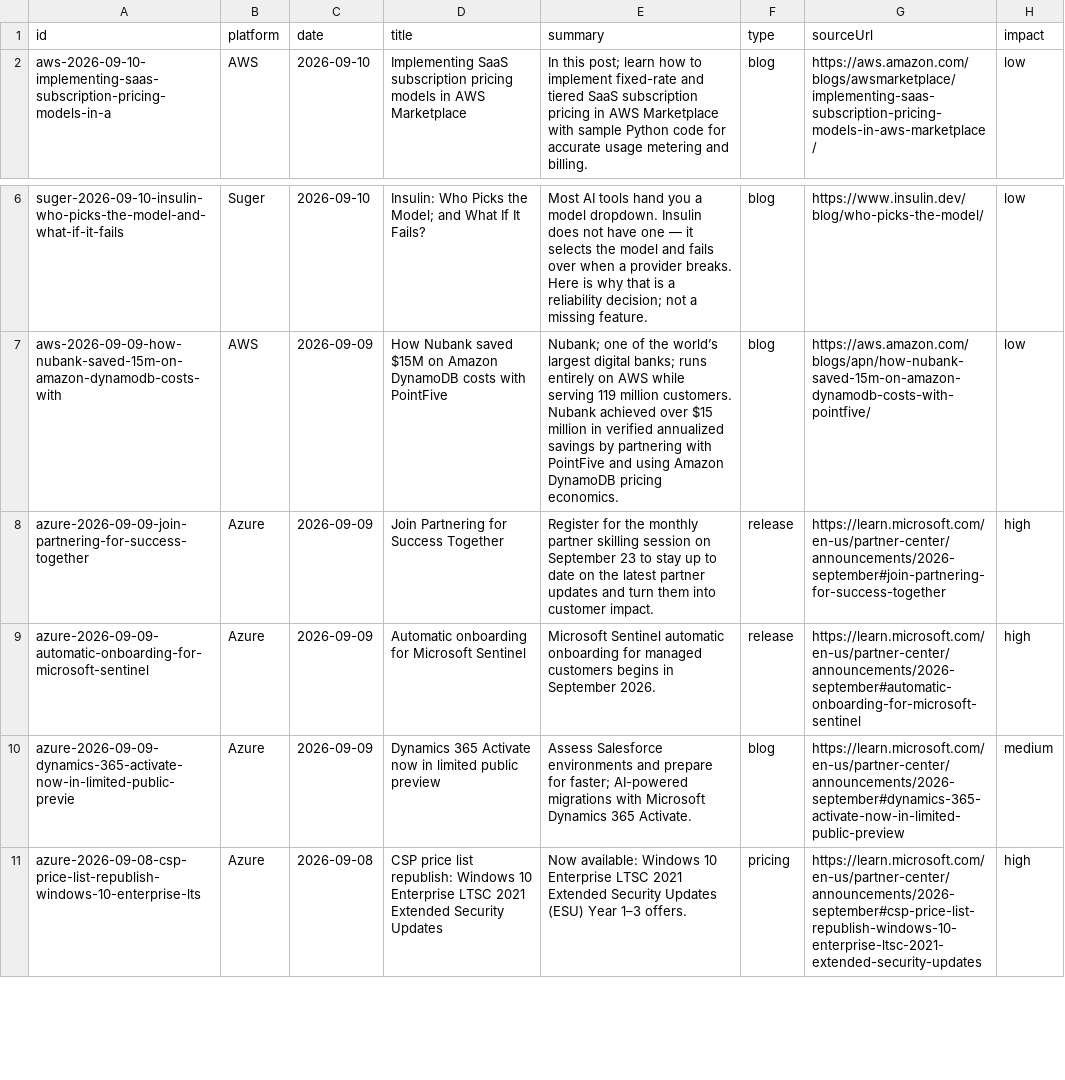
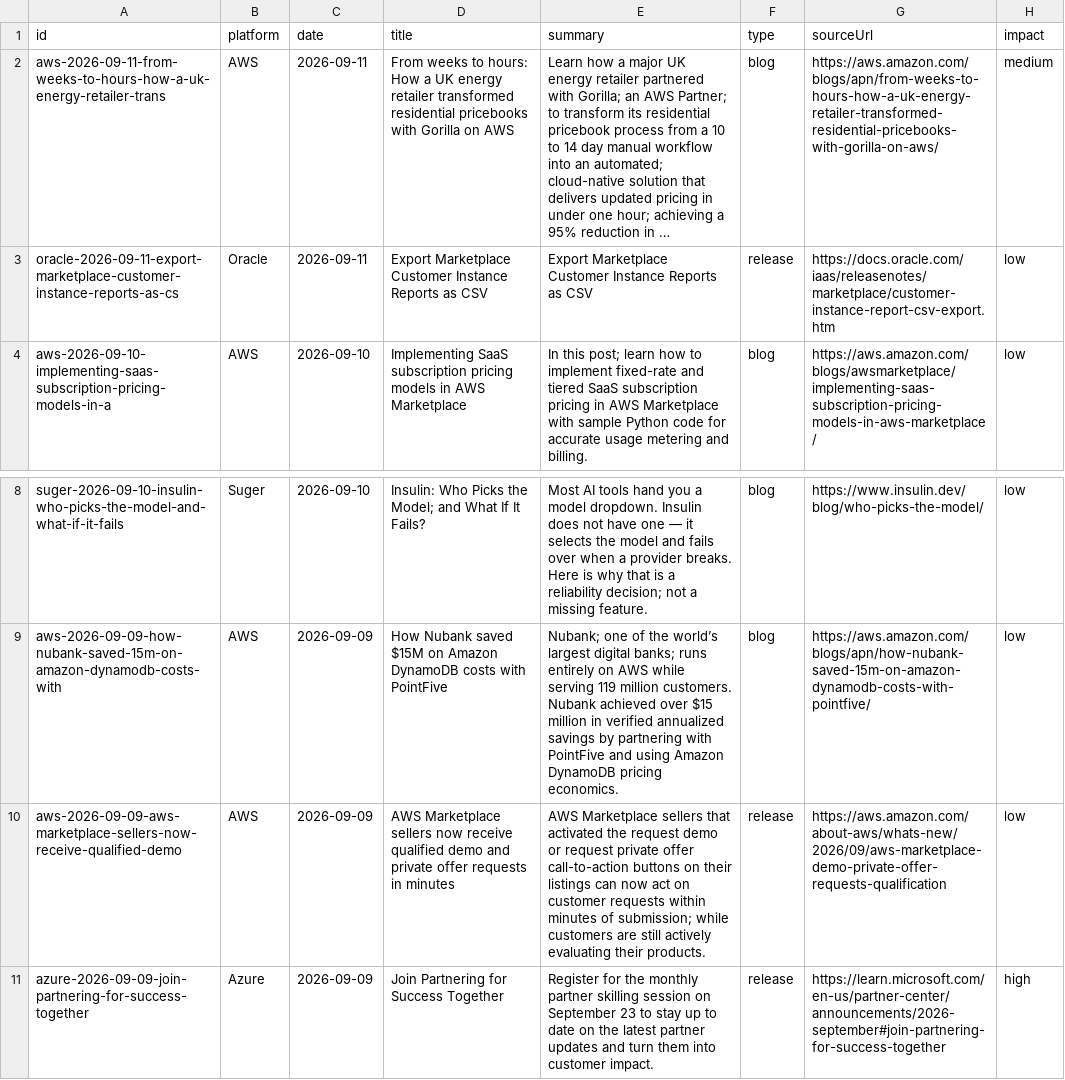
Before and after one commit to gelogabz/marketplaceglossary-prototype-gelobaring, a CSV file: data/whats-new.csv, drawn as a sheet; only a part is shown, gaps mark what is left out; the shorter side is filled out with more unchanged rows; the diff names each change by its address in the sheet, - before the commit and + after, or states it on an @@ line.

```diff
--- a/data/whats-new.csv
+++ b/data/whats-new.csv
+row 2: aws-2026-09-11-from-weeks-to-hours-how-a-uk-energy-retailer-trans | AWS | 2026-09-11 | From weeks to hours: How a UK energy retailer transformed residential pricebooks with Gorilla on AWS | Learn how a major UK energy retailer partnered with Gorilla; an AWS Partner; to transform its residential pricebook process from a 10 to 14 day manual workflow into an automated; cloud-native solution that delivers updated pricing in under one hour; achieving a 95% reduction in … | blog | https://aws.amazon.com/blogs/apn/from-weeks-to-hours-how-a-uk-energy-retailer-transformed-residential-pricebooks-with-gorilla-on-aws/ | medium
+row 3: oracle-2026-09-11-export-marketplace-customer-instance-reports-as-cs | Oracle | 2026-09-11 | Export Marketplace Customer Instance Reports as CSV | Export Marketplace Customer Instance Reports as CSV | release | https://docs.oracle.com/iaas/releasenotes/marketplace/customer-instance-report-csv-export.htm | low
+row 10: aws-2026-09-09-aws-marketplace-sellers-now-receive-qualified-demo | AWS | 2026-09-09 | AWS Marketplace sellers now receive qualified demo and private offer requests in minutes | AWS Marketplace sellers that activated the request demo or request private offer call-to-action buttons on their listings can now act on customer requests within minutes of submission; while customers are still actively evaluating their products. | release | https://aws.amazon.com/about-aws/whats-new/2026/09/aws-marketplace-demo-private-offer-requests-qualification | low
```
Also changed, not shown: 2 other files.
